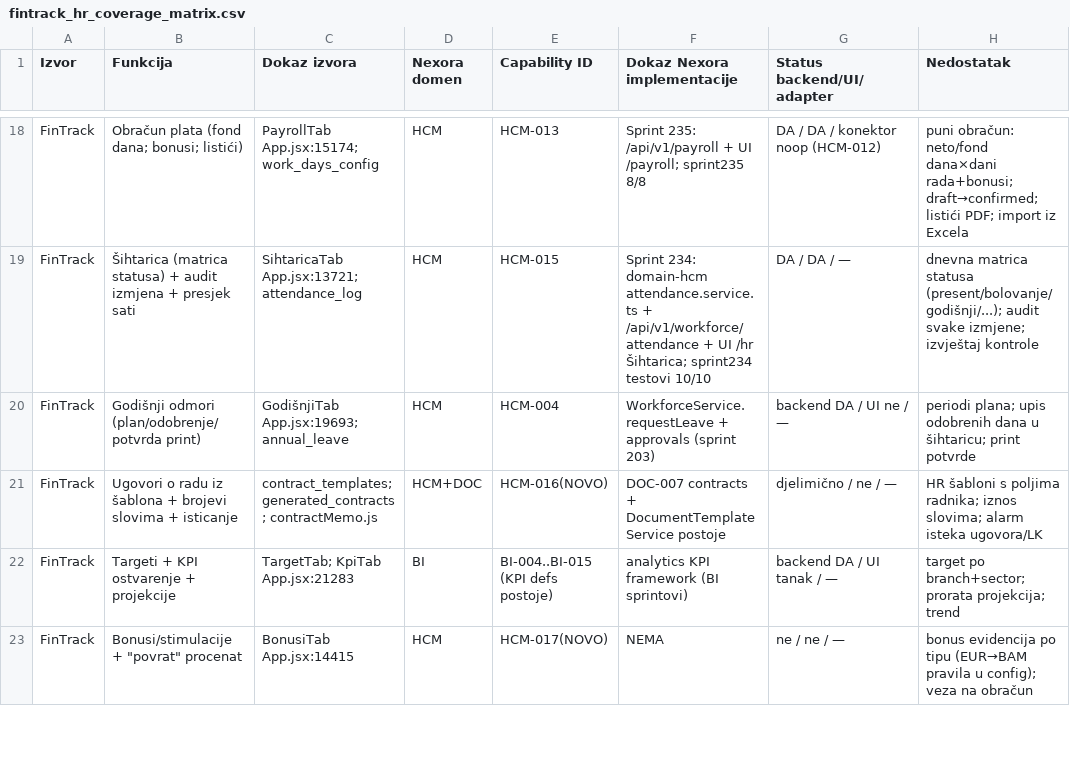
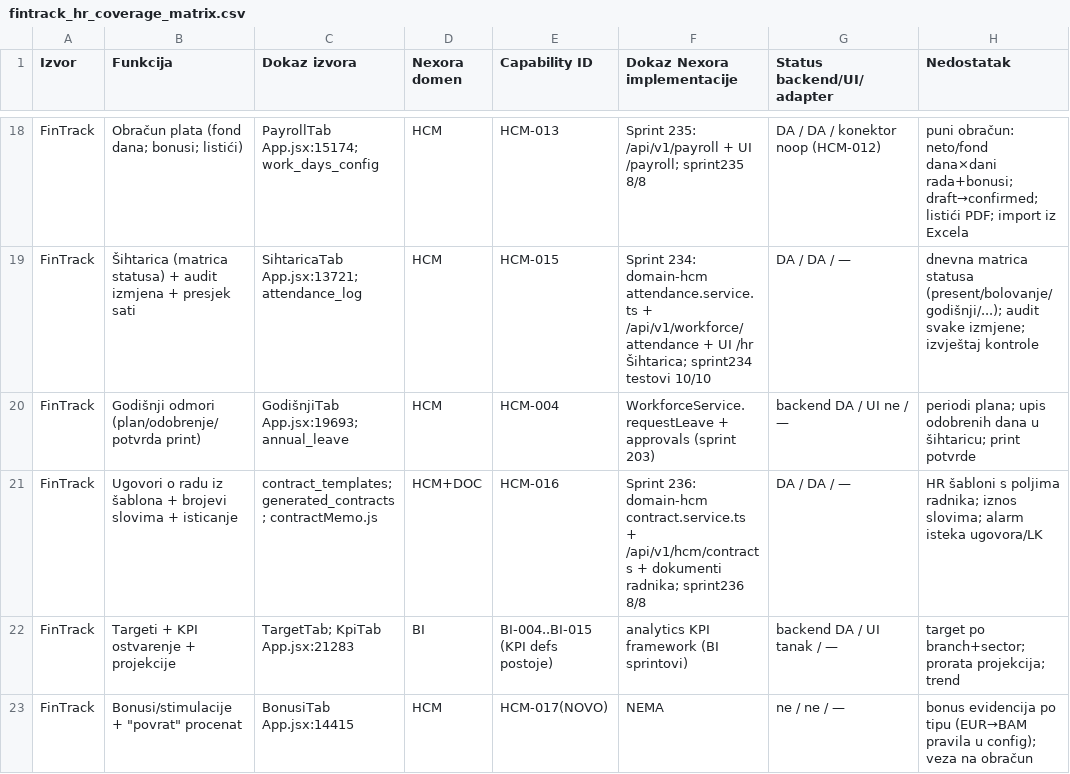
Before and after one commit to kenanbuss-sys/nexora, a CSV file: specs/fintrack_hr_coverage_matrix.csv, drawn as a sheet; only a part is shown, gaps mark what is left out; the diff names each change by its address in the sheet, - before the commit and + after, or states it on an @@ line.

```diff
--- a/specs/fintrack_hr_coverage_matrix.csv
+++ b/specs/fintrack_hr_coverage_matrix.csv
-E21 (Capability ID): HCM-016(NOVO)
+E21 (Capability ID): HCM-016
-F21 (Dokaz Nexora implementacije): DOC-007 contracts + DocumentTemplateService postoje
+F21 (Dokaz Nexora implementacije): Sprint 236: domain-hcm contract.service.ts + /api/v1/hcm/contracts + dokumenti radnika; sprint236 8/8
-G21 (Status backend/UI/adapter): djelimično / ne / —
+G21 (Status backend/UI/adapter): DA / DA / —
```
Also changed, not shown: specs/implementation_matrix.csv, 21 other files.
